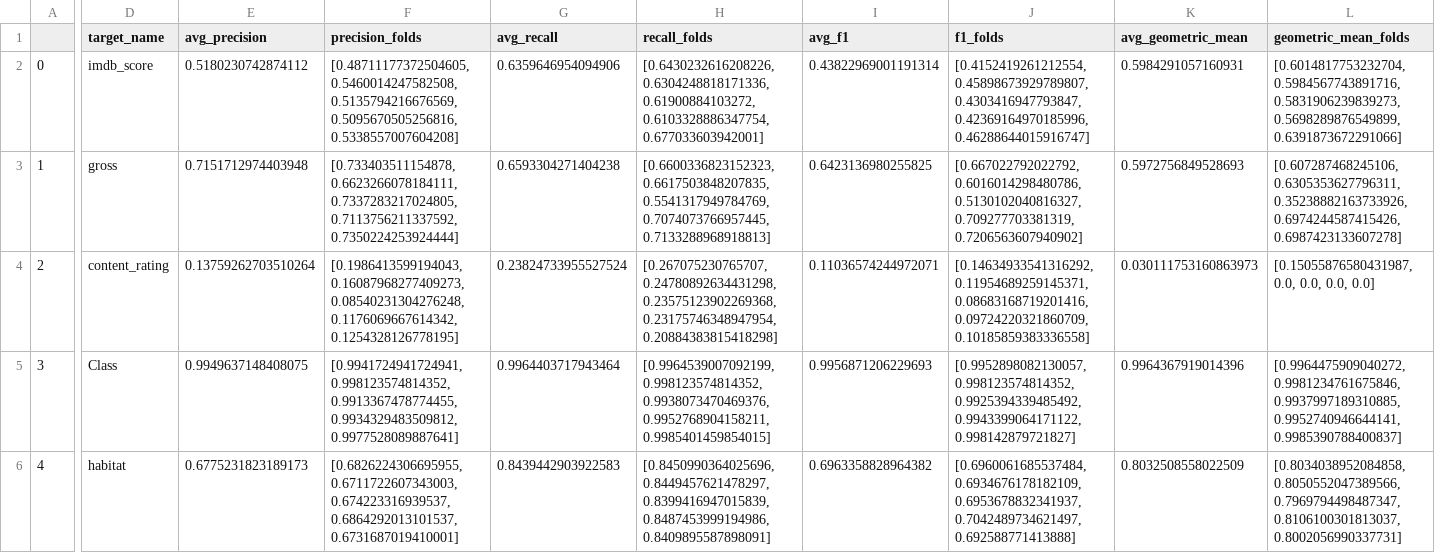
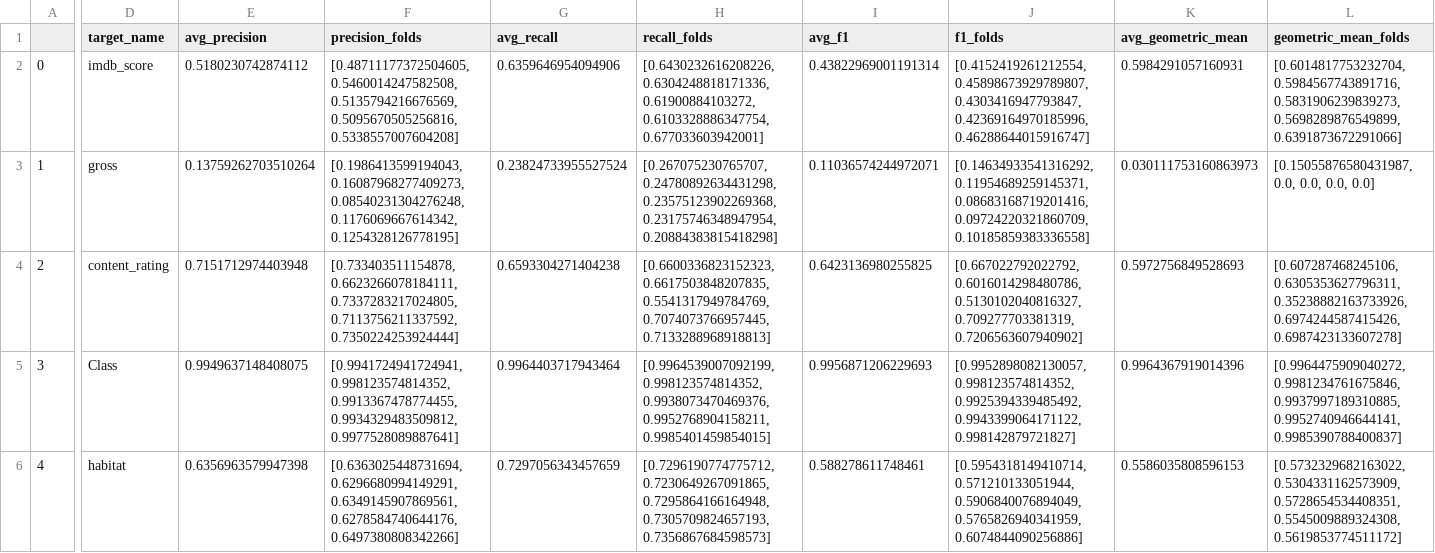
Before and after one commit to Logan-Rose/Active-Learning-With-Imbalance, a CSV file: out/GaussianNB.csv, drawn as a sheet; only a part is shown, gaps mark what is left out; the diff covers the shown part only; the diff names each change by its address in the sheet, - before the commit and + after, or states it on an @@ line.

```diff
--- a/out/GaussianNB.csv
+++ b/out/GaussianNB.csv
-E3 (avg_precision): 0.7151712974403948
+E3 (avg_precision): 0.13759262703510264
-F3 (precision_folds): [0.733403511154878, 0.6623266078184111, 0.7337283217024805, 0.7113756211337592, 0.7350224253924444]
+F3 (precision_folds): [0.1986413599194043, 0.16087968277409273, 0.08540231304276248, 0.1176069667614342, 0.1254328126778195]
-G3 (avg_recall): 0.6593304271404238
+G3 (avg_recall): 0.23824733955527524
-H3 (recall_folds): [0.6600336823152323, 0.6617503848207835, 0.5541317949784769, 0.7074073766957445, 0.7133288968918813]
+H3 (recall_folds): [0.267075230765707, 0.24780892634431298, 0.23575123902269368, 0.23175746348947954, 0.20884383815418298]
-I3 (avg_f1): 0.6423136980255825
+I3 (avg_f1): 0.11036574244972071
-J3 (f1_folds): [0.667022792022792, 0.6016014298480786, 0.5130102040816327, 0.709277703381319, 0.7206563607940902]
+J3 (f1_folds): [0.14634933541316292, 0.11954689259145371, 0.08683168719201416, 0.09724220321860709, 0.10185859383336558]
-K3 (avg_geometric_mean): 0.5972756849528693
+K3 (avg_geometric_mean): 0.030111753160863973
-L3 (geometric_mean_folds): [0.607287468245106, 0.6305353627796311, 0.35238882163733926, 0.6974244587415426, 0.6987423133607278]
+L3 (geometric_mean_folds): [0.15055876580431987, 0.0, 0.0, 0.0, 0.0]
-E4 (avg_precision): 0.13759262703510264
+E4 (avg_precision): 0.7151712974403948
-F4 (precision_folds): [0.1986413599194043, 0.16087968277409273, 0.08540231304276248, 0.1176069667614342, 0.1254328126778195]
+F4 (precision_folds): [0.733403511154878, 0.6623266078184111, 0.7337283217024805, 0.7113756211337592, 0.7350224253924444]
-G4 (avg_recall): 0.23824733955527524
+G4 (avg_recall): 0.6593304271404238
-H4 (recall_folds): [0.267075230765707, 0.24780892634431298, 0.23575123902269368, 0.23175746348947954, 0.20884383815418298]
+H4 (recall_folds): [0.6600336823152323, 0.6617503848207835, 0.5541317949784769, 0.7074073766957445, 0.7133288968918813]
-I4 (avg_f1): 0.11036574244972071
+I4 (avg_f1): 0.6423136980255825
-J4 (f1_folds): [0.14634933541316292, 0.11954689259145371, 0.08683168719201416, 0.09724220321860709, 0.10185859383336558]
+J4 (f1_folds): [0.667022792022792, 0.6016014298480786, 0.5130102040816327, 0.709277703381319, 0.7206563607940902]
-K4 (avg_geometric_mean): 0.030111753160863973
+K4 (avg_geometric_mean): 0.5972756849528693
-L4 (geometric_mean_folds): [0.15055876580431987, 0.0, 0.0, 0.0, 0.0]
+L4 (geometric_mean_folds): [0.607287468245106, 0.6305353627796311, 0.35238882163733926, 0.6974244587415426, 0.6987423133607278]
-E6 (avg_precision): 0.6775231823189173
+E6 (avg_precision): 0.6356963579947398
-F6 (precision_folds): [0.6826224306695955, 0.6711722607343003, 0.674223316939537, 0.6864292013101537, 0.6731687019410001]
+F6 (precision_folds): [0.6363025448731694, 0.6296680994149291, 0.6349145907869561, 0.6278584740644176, 0.6497380808342266]
-G6 (avg_recall): 0.8439442903922583
+G6 (avg_recall): 0.7297056343457659
-H6 (recall_folds): [0.8450990364025696, 0.8449457621478297, 0.8399416947015839, 0.8487453999194986, 0.8409895587898091]
+H6 (recall_folds): [0.7296190774775712, 0.7230649267091865, 0.7295864166164948, 0.7305709824657193, 0.7356867684598573]
-I6 (avg_f1): 0.6963358828964382
+I6 (avg_f1): 0.588278611748461
-J6 (f1_folds): [0.6960061685537484, 0.6934676178182109, 0.6953678832341937, 0.7042489734621497, 0.692588771413888]
+J6 (f1_folds): [0.5954318149410714, 0.571210133051944, 0.5906840076894049, 0.5765826940341959, 0.6074844090256886]
-K6 (avg_geometric_mean): 0.8032508558022509
+K6 (avg_geometric_mean): 0.5586035808596153
-L6 (geometric_mean_folds): [0.8034038952084858, 0.8050552047389566, 0.7969794498487347, 0.8106100301813037, 0.8002056990337731]
+L6 (geometric_mean_folds): [0.5732329682163022, 0.5304331162573909, 0.5728654534408351, 0.5545009889324308, 0.5619853774511172]
```
Also changed, not shown: 102 edited cells elsewhere in this file, out/DecisionTreeClassifier.csv, out/KNeighborsClassifier.csv, 26 other files.
